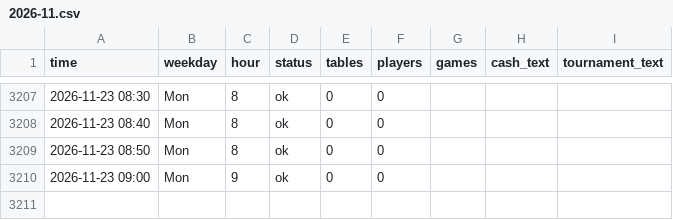
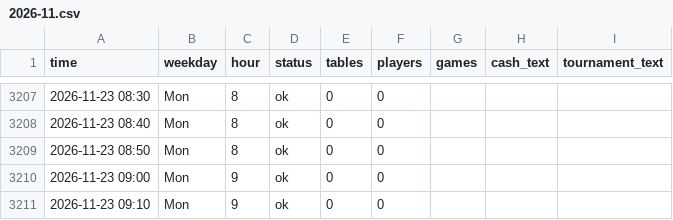
Before and after one commit to legendtoss/kings-tracker, a CSV file: data/banco/2026-11.csv, drawn as a sheet; only a part is shown, gaps mark what is left out.

```diff
--- a/data/banco/2026-11.csv
+++ b/data/banco/2026-11.csv
@@ -3210 +3210,2 @@
 2026-11-23 09:00,Mon,9,ok,0,0,,,
+2026-11-23 09:10,Mon,9,ok,0,0,,,
```
Also changed, not shown: data/2026-11.csv, data/cardcasino/2026-11.csv, 8 other files.
